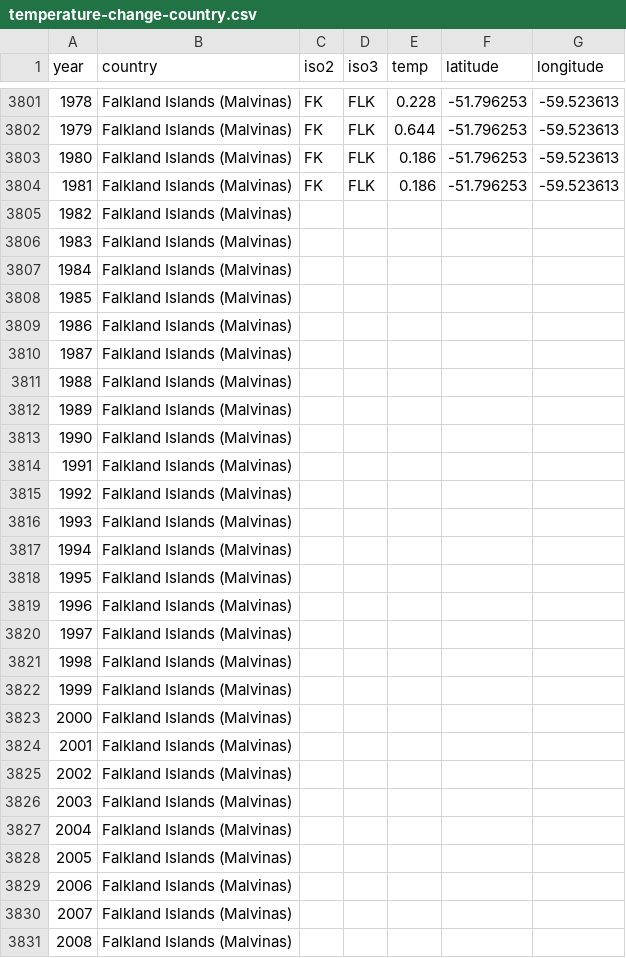
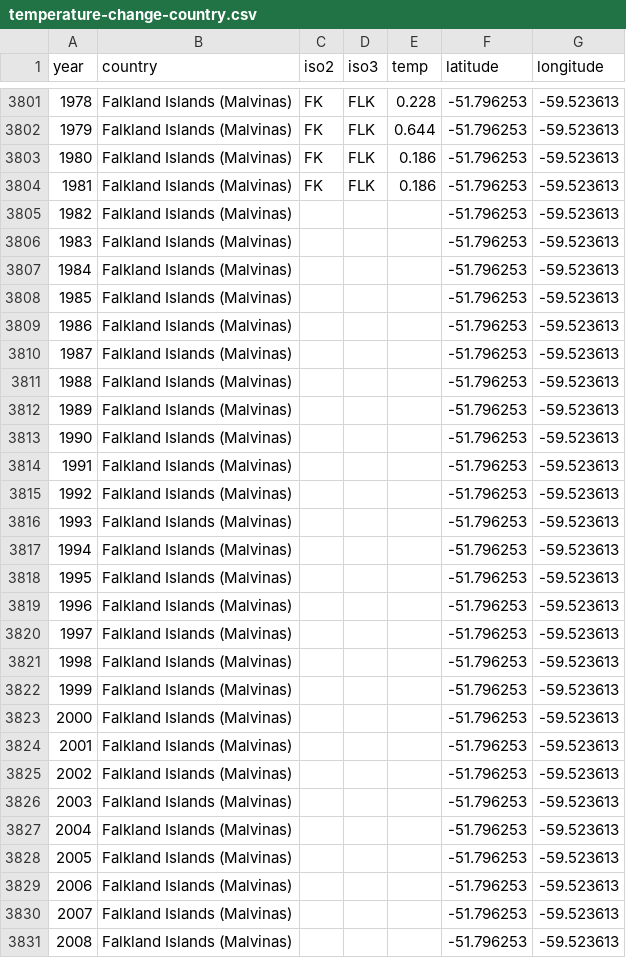
Before and after one commit to avatorl/DataViz-Vega, a CSV file: warming-heatmap/temperature-change-country.csv, drawn as a sheet; only a part is shown, gaps mark what is left out; the diff covers the shown part only.

Commit message:
Update temperature-change-country.csv

```diff
--- a/warming-heatmap/temperature-change-country.csv
+++ b/warming-heatmap/temperature-change-country.csv
@@ -3804,28 +3804,28 @@ year,country,iso2,iso3,temp,latitude,longitude
 1981,Falkland Islands (Malvinas),FK,FLK,0.186,-51.796253,-59.523613
-1982,Falkland Islands (Malvinas),,,,,
-1983,Falkland Islands (Malvinas),,,,,
-1984,Falkland Islands (Malvinas),,,,,
-1985,Falkland Islands (Malvinas),,,,,
-1986,Falkland Islands (Malvinas),,,,,
-1987,Falkland Islands (Malvinas),,,,,
-1988,Falkland Islands (Malvinas),,,,,
-1989,Falkland Islands (Malvinas),,,,,
-1990,Falkland Islands (Malvinas),,,,,
-1991,Falkland Islands (Malvinas),,,,,
-1992,Falkland Islands (Malvinas),,,,,
-1993,Falkland Islands (Malvinas),,,,,
-1994,Falkland Islands (Malvinas),,,,,
-1995,Falkland Islands (Malvinas),,,,,
-1996,Falkland Islands (Malvinas),,,,,
-1997,Falkland Islands (Malvinas),,,,,
-1998,Falkland Islands (Malvinas),,,,,
-1999,Falkland Islands (Malvinas),,,,,
-2000,Falkland Islands (Malvinas),,,,,
-2001,Falkland Islands (Malvinas),,,,,
-2002,Falkland Islands (Malvinas),,,,,
-2003,Falkland Islands (Malvinas),,,,,
-2004,Falkland Islands (Malvinas),,,,,
-2005,Falkland Islands (Malvinas),,,,,
-2006,Falkland Islands (Malvinas),,,,,
-2007,Falkland Islands (Malvinas),,,,,
-2008,Falkland Islands (Malvinas),,,,,
+1982,Falkland Islands (Malvinas),,,,-51.796253,-59.523613
+1983,Falkland Islands (Malvinas),,,,-51.796253,-59.523613
+1984,Falkland Islands (Malvinas),,,,-51.796253,-59.523613
+1985,Falkland Islands (Malvinas),,,,-51.796253,-59.523613
+1986,Falkland Islands (Malvinas),,,,-51.796253,-59.523613
+1987,Falkland Islands (Malvinas),,,,-51.796253,-59.523613
+1988,Falkland Islands (Malvinas),,,,-51.796253,-59.523613
+1989,Falkland Islands (Malvinas),,,,-51.796253,-59.523613
+1990,Falkland Islands (Malvinas),,,,-51.796253,-59.523613
+1991,Falkland Islands (Malvinas),,,,-51.796253,-59.523613
+1992,Falkland Islands (Malvinas),,,,-51.796253,-59.523613
+1993,Falkland Islands (Malvinas),,,,-51.796253,-59.523613
+1994,Falkland Islands (Malvinas),,,,-51.796253,-59.523613
+1995,Falkland Islands (Malvinas),,,,-51.796253,-59.523613
+1996,Falkland Islands (Malvinas),,,,-51.796253,-59.523613
+1997,Falkland Islands (Malvinas),,,,-51.796253,-59.523613
+1998,Falkland Islands (Malvinas),,,,-51.796253,-59.523613
+1999,Falkland Islands (Malvinas),,,,-51.796253,-59.523613
+2000,Falkland Islands (Malvinas),,,,-51.796253,-59.523613
+2001,Falkland Islands (Malvinas),,,,-51.796253,-59.523613
+2002,Falkland Islands (Malvinas),,,,-51.796253,-59.523613
+2003,Falkland Islands (Malvinas),,,,-51.796253,-59.523613
+2004,Falkland Islands (Malvinas),,,,-51.796253,-59.523613
+2005,Falkland Islands (Malvinas),,,,-51.796253,-59.523613
+2006,Falkland Islands (Malvinas),,,,-51.796253,-59.523613
+2007,Falkland Islands (Malvinas),,,,-51.796253,-59.523613
+2008,Falkland Islands (Malvinas),,,,-51.796253,-59.523613
```
Also changed, not shown: 26 edited cells elsewhere in this file.
